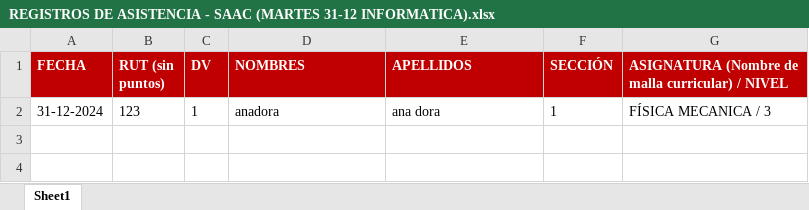
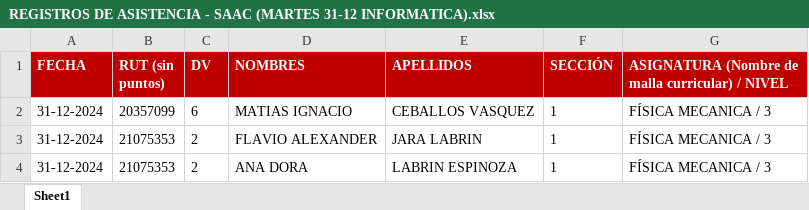
Before and after one commit to Flaviongas/Rusty_Assistance, an Excel workbook: REGISTROS DE ASISTENCIA - SAAC (MARTES 31-12 INFORMATICA).xlsx, sheet Sheet1, drawn as a sheet; values as stored, in another font and other column widths than the file's, no borders; addresses are those after the commit; the diff names each change by its address in the sheet, - before the commit and + after, or states it on an @@ line.

Commit message:
fix: uppercase on db and on excel

```diff
--- a/REGISTROS DE ASISTENCIA - SAAC (MARTES 31-12 INFORMATICA).xlsx (sheet Sheet1)
+++ b/REGISTROS DE ASISTENCIA - SAAC (MARTES 31-12 INFORMATICA).xlsx (sheet Sheet1)
+row 2: 31-12-2024 | 20357099 | 6 | MATIAS IGNACIO | CEBALLOS VASQUEZ | 1 | FÍSICA MECANICA / 3
-B3 (RUT (sin puntos)): 123
+B3 (RUT (sin puntos)): 21075353
-C3 (DV): 1
+C3 (DV): 2
-D3 (NOMBRES): anadora
+D3 (NOMBRES): FLAVIO ALEXANDER
-E3 (APELLIDOS): ana dora
+E3 (APELLIDOS): JARA LABRIN
+row 4: 31-12-2024 | 21075353 | 2 | ANA DORA | LABRIN ESPINOZA | 1 | FÍSICA MECANICA / 3
```
Also changed, not shown: 2 other files.
